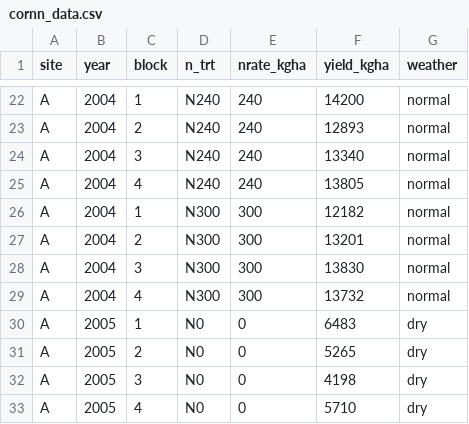
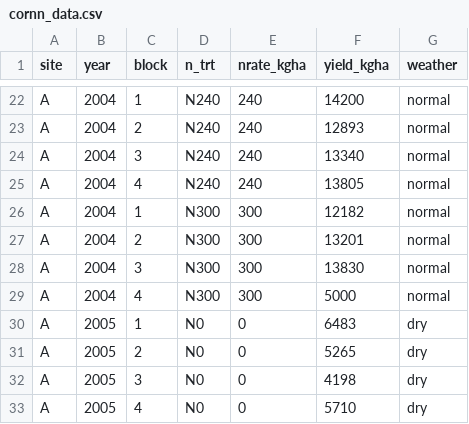
Before and after one commit to adriancorrendo/plnt6530, a CSV file: coding/week_06/data/cornn_data.csv, drawn as a sheet; only a part is shown, gaps mark what is left out.

```diff
--- a/coding/week_06/data/cornn_data.csv
+++ b/coding/week_06/data/cornn_data.csv
@@ -28,3 +28,3 @@ A,2004,2,N300,300,13201,normal
 A,2004,3,N300,300,13830,normal
-A,2004,4,N300,300,13732,normal
+A,2004,4,N300,300,5000,normal
 A,2005,1,N0,0,6483,dry
```
Also changed, not shown: 23 other files.
